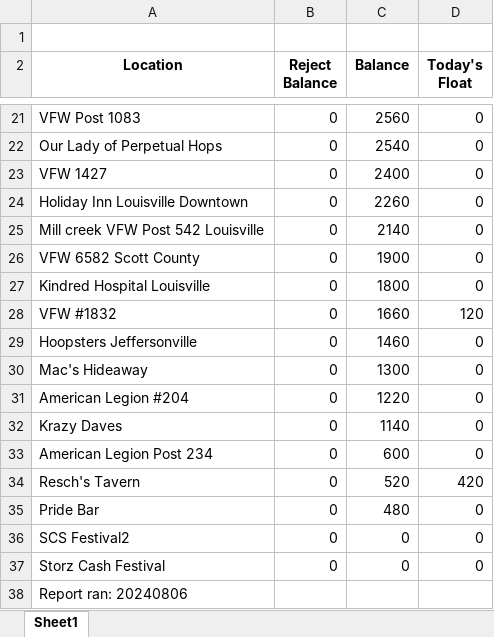
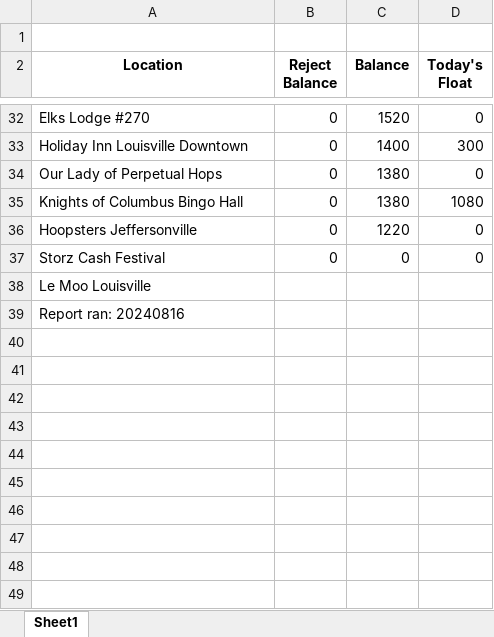
Before and after one commit to conradstorz/Data_Munge_Extensible, an Excel workbook: FloatReport.xlsx, sheet Sheet1, drawn as a sheet; only a part is shown, gaps mark what is left out; values as stored, in another font and other column widths than the file's, no borders; removed rows and columns are numbered as before the commit, all else as after; the diff covers the shown part only; the diff names each change by its address in the sheet, - before the commit and + after, or states it on an @@ line.

```diff
--- a/FloatReport.xlsx (sheet Sheet1)
+++ b/FloatReport.xlsx (sheet Sheet1)
-A32 (Location): VFW Post 1083
+A32 (Location): Elks Lodge #270
-C32 (Balance): 2560
+C32 (Balance): 1520
+row 33: Holiday Inn Louisville Downtown | 0 | 1400 | 300
-C34 (Balance): 2540
+C34 (Balance): 1380
-row 23: VFW 1427 | 0 | 2400 | 0
-row 24: Holiday Inn Louisville Downtown | 0 | 2260 | 0
-row 25: Mill creek VFW Post 542 Louisville | 0 | 2140 | 0
-row 26: VFW 6582 Scott County | 0 | 1900 | 0
-row 27: Kindred Hospital Louisville | 0 | 1800 | 0
-row 28: VFW #1832 | 0 | 1660 | 120
+row 35: Knights of Columbus Bingo Hall | 0 | 1380 | 1080
-C36 (Balance): 1460
+C36 (Balance): 1220
-row 30: Mac's Hideaway | 0 | 1300 | 0
-row 31: American Legion #204 | 0 | 1220 | 0
-row 32: Krazy Daves | 0 | 1140 | 0
-row 33: American Legion Post 234 | 0 | 600 | 0
-row 34: Resch's Tavern | 0 | 520 | 420
-row 35: Pride Bar | 0 | 480 | 0
-row 36: SCS Festival2 | 0 | 0 | 0
-A38 (Location): Report ran: 20240806
+A38 (Location): Le Moo Louisville
+row 39: Report ran: 20240816
```
Also changed, not shown: 19 added rows, 8 removed rows and 15 edited cells elsewhere in this sheet, 1 other file.
